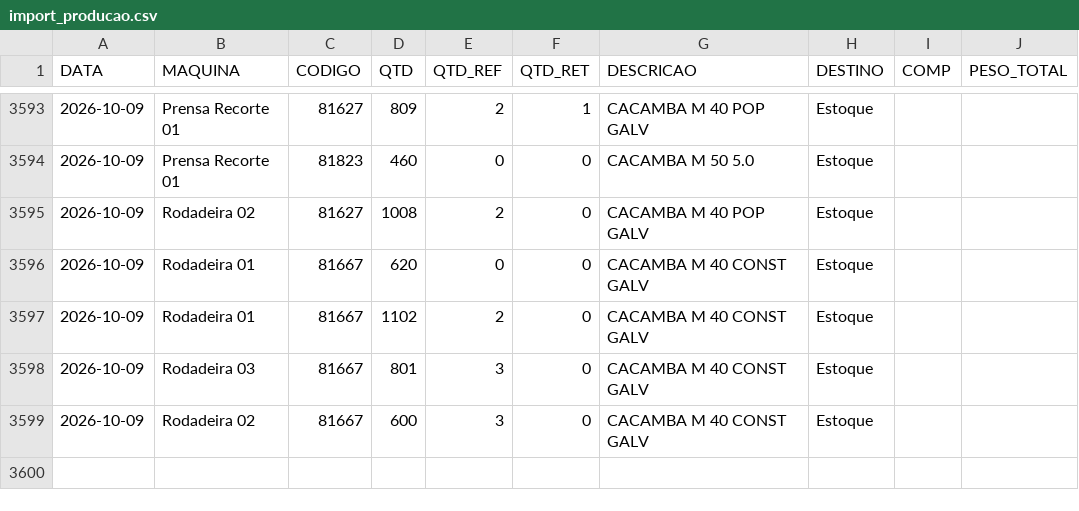
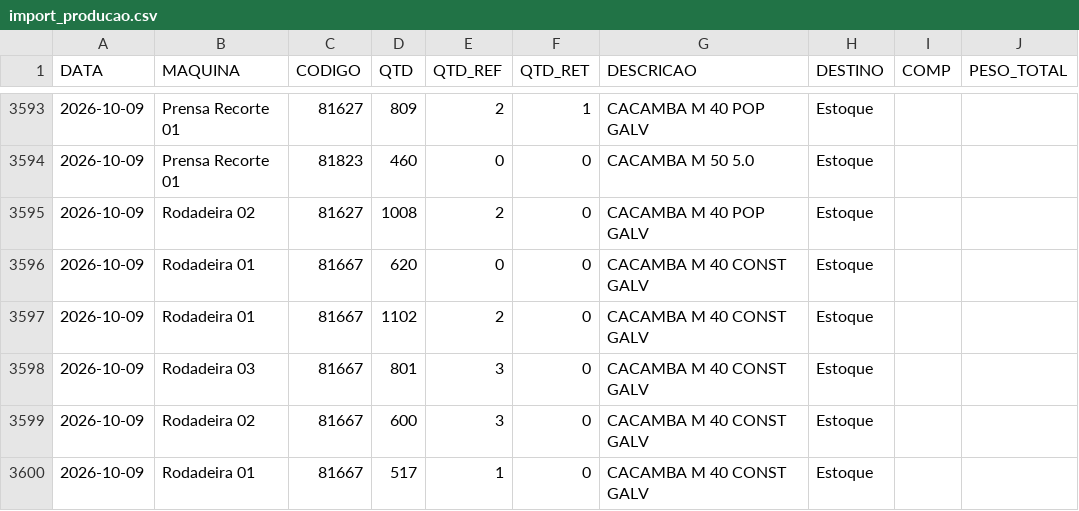
Before and after one commit to serginhonem-pixel/oeemetalosa, a CSV file: data-import/import_producao.csv, drawn as a sheet; only a part is shown, gaps mark what is left out; the diff names each change by its address in the sheet, - before the commit and + after, or states it on an @@ line.

```diff
--- a/data-import/import_producao.csv
+++ b/data-import/import_producao.csv
+row 3600: 2026-10-09 | Rodadeira 01 | 81667 | 517 | 1 | 0 | CACAMBA M 40 CONST GALV | Estoque
```
Also changed, not shown: 2 other files.
